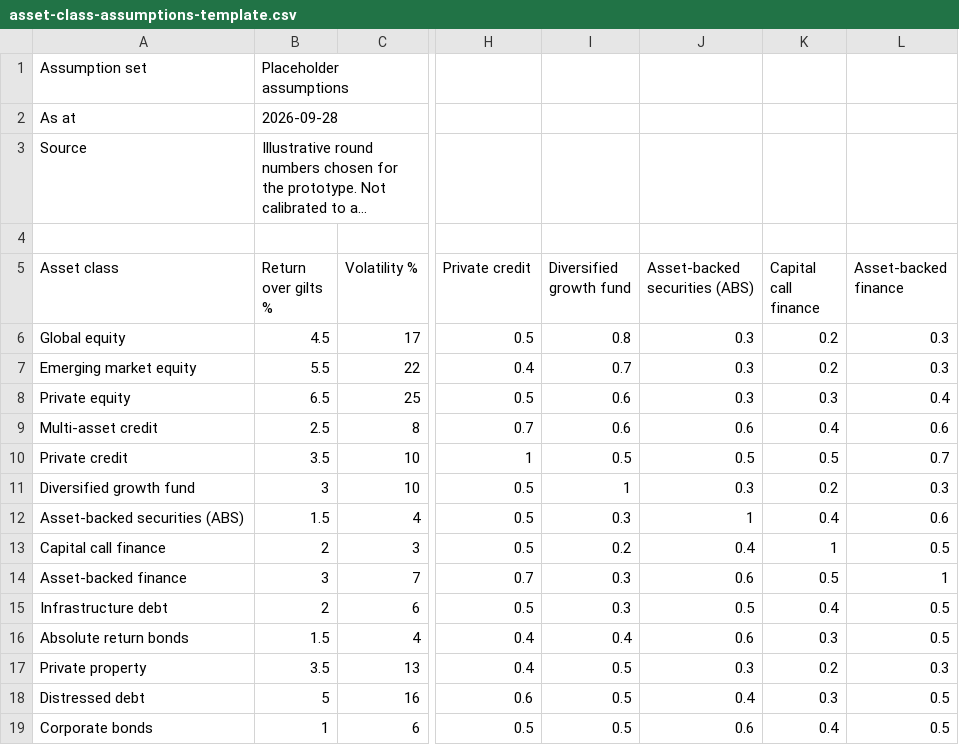
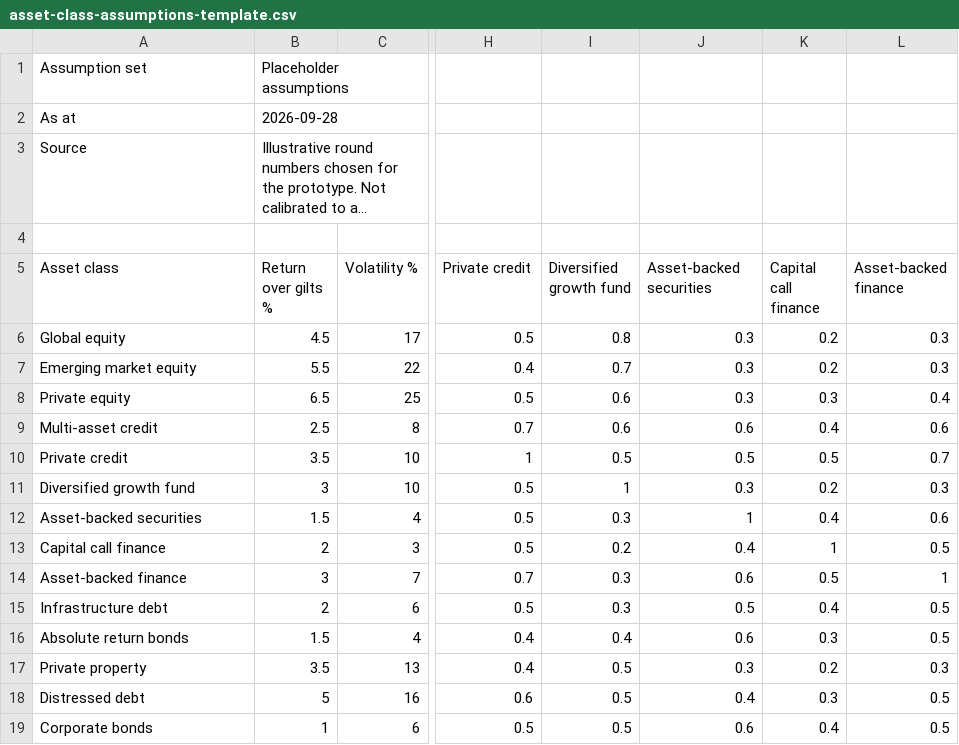
Before and after one commit to ledomanolis/headroom, a CSV file: templates/asset-class-assumptions-template.csv, drawn as a sheet; only a part is shown, gaps mark what is left out; long unchanged cells end in …; the diff names each change by its address in the sheet, - before the commit and + after, or states it on an @@ line.

```diff
--- a/templates/asset-class-assumptions-template.csv
+++ b/templates/asset-class-assumptions-template.csv
-J5: Asset-backed securities (ABS)
+J5: Asset-backed securities
-A12 (Asset class): Asset-backed securities (ABS)
+A12 (Asset class): Asset-backed securities
```
Also changed, not shown: 1 other file.
